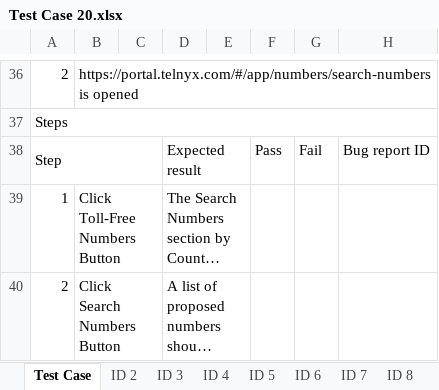
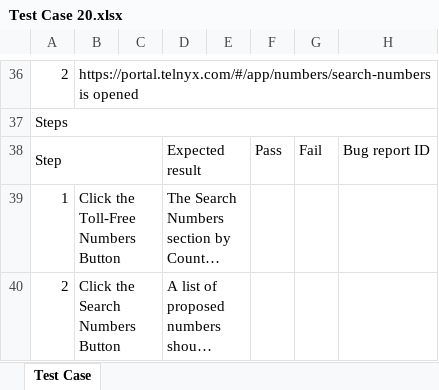
Before and after one commit to PZhannet/wdioTelnyxProject, an Excel workbook: Test Cases/Test Case 20.xlsx, sheet Test Case, drawn as a sheet; only a part is shown, gaps mark what is left out; long unchanged cells end in …; values as stored, in another font and other column widths than the file's, no cell formats; the diff covers the shown part only; the diff names each change by its address in the sheet, - before the commit and + after, or states it on an @@ line.

```diff
--- a/Test Cases/Test Case 20.xlsx (sheet Test Case)
+++ b/Test Cases/Test Case 20.xlsx (sheet Test Case)
-sheet tab: ID 2
-sheet tab: ID 3
-sheet tab: ID 4
-sheet tab: ID 5
-sheet tab: ID 6
-sheet tab: ID 7
-sheet tab: ID 8
-B39: Click Toll-Free Numbers Button
+B39: Click the Toll-Free Numbers Button
-B40: Click Search Numbers Button
+B40: Click the Search Numbers Button
```
Also changed, not shown: 41 edited cells elsewhere in this sheet, other sheet tabs, cell formats, charts or pictures, 12 other files.
